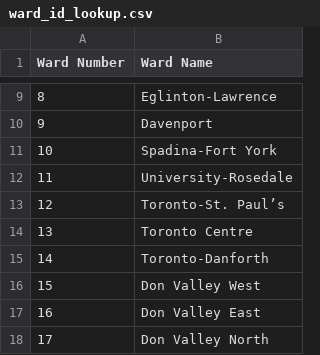
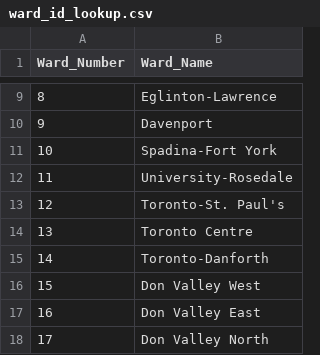
Before and after one commit to vykuang/dbt-service-calls, a CSV file: seeds/ward_id_lookup.csv, drawn as a sheet; only a part is shown, gaps mark what is left out; the diff names each change by its address in the sheet, - before the commit and + after, or states it on an @@ line.

Commit message:
incorporate city ward geojson as source; need to fix ward_rank

```diff
--- a/seeds/ward_id_lookup.csv
+++ b/seeds/ward_id_lookup.csv
-A1: Ward Number
+A1: Ward_Number
-B1: Ward Name
+B1: Ward_Name
-B13 (Ward_Name): Toronto-St. Paul’s
+B13 (Ward_Name): Toronto-St. Paul's
```
Also changed, not shown: 5 other files.
